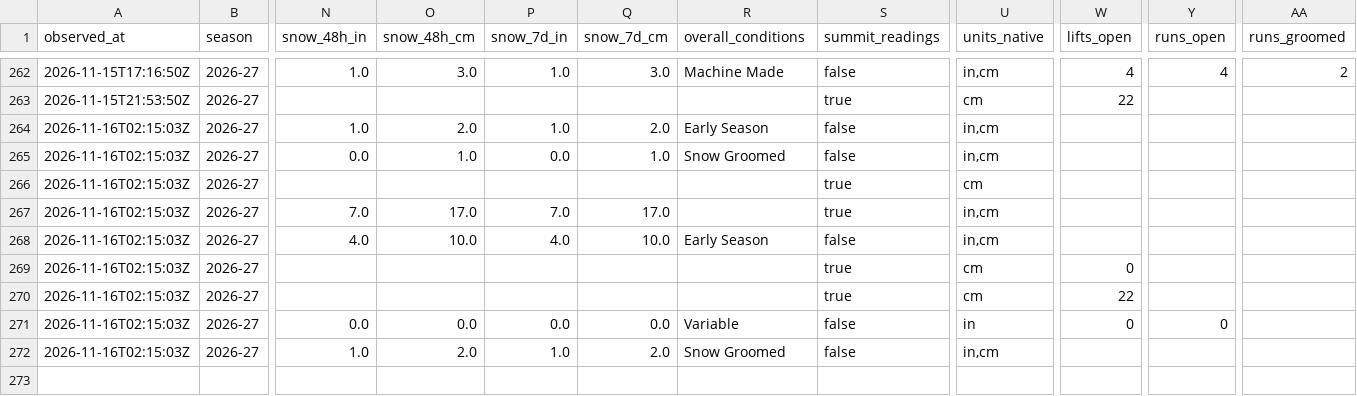
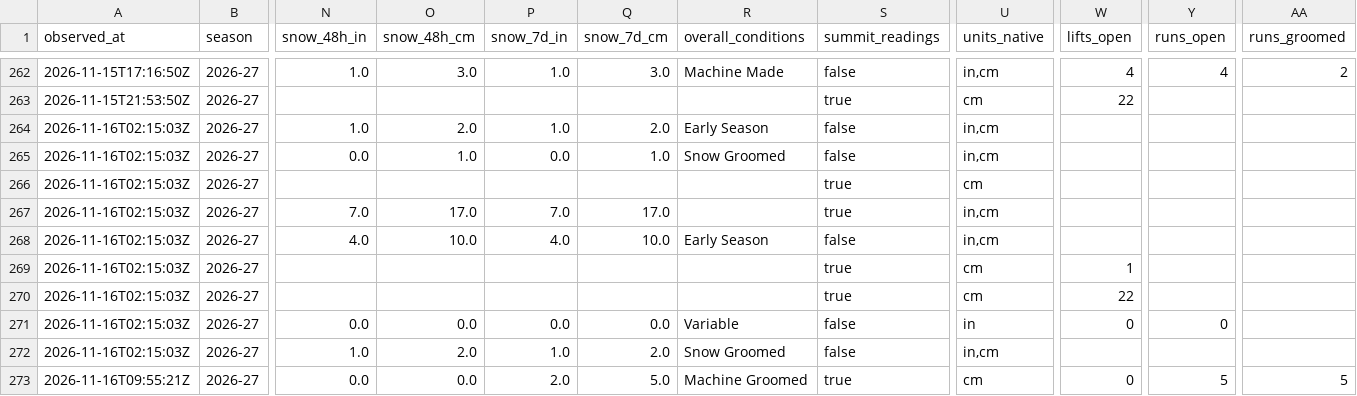
Before and after one commit to ajschumacher/snowd, a CSV file: data/snow_2026-27.csv, drawn as a sheet; only a part is shown, gaps mark what is left out; rows hold the shown columns only; the diff names each change by its address in the sheet, - before the commit and + after, or states it on an @@ line.

```diff
--- a/data/snow_2026-27.csv
+++ b/data/snow_2026-27.csv
-W269 (lifts_open): 0
+W269 (lifts_open): 1
+row 273: 2026-11-16T09:55:21Z | 2026-27 | 0.0 | 0.0 | 2.0 | 5.0 | Machine Groomed | true | cm | 0 | 5 | 5
```
Also changed, not shown: data/forecast_2026-27.csv, 1 other file.
